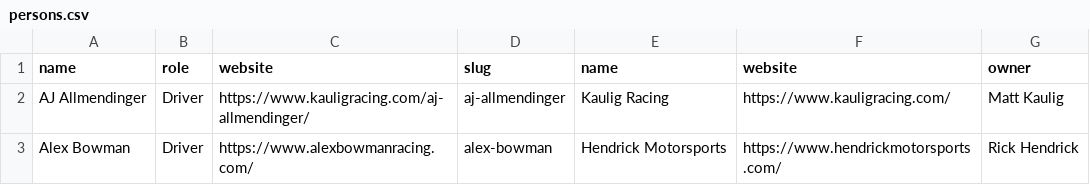
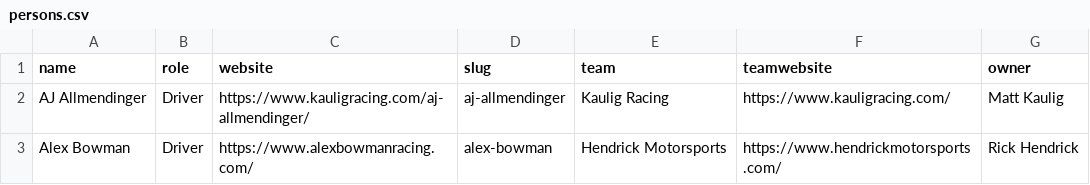
Before and after one commit to moose46/racing, a CSV file: scripts/csv/persons.csv, drawn as a sheet; only a part is shown.

```diff
--- a/scripts/csv/persons.csv
+++ b/scripts/csv/persons.csv
@@ -1,2 +1,2 @@
-name,role,website,slug,name,website,owner
+name,role,website,slug,team,teamwebsite,owner
 AJ Allmendinger,Driver,https://www.kauligracing.com/aj-allmendinger/,aj-allmendinger,Kaulig Racing,https://www.kauligracing.com/,Matt Kaulig
```
Also changed, not shown: 2 other files.
